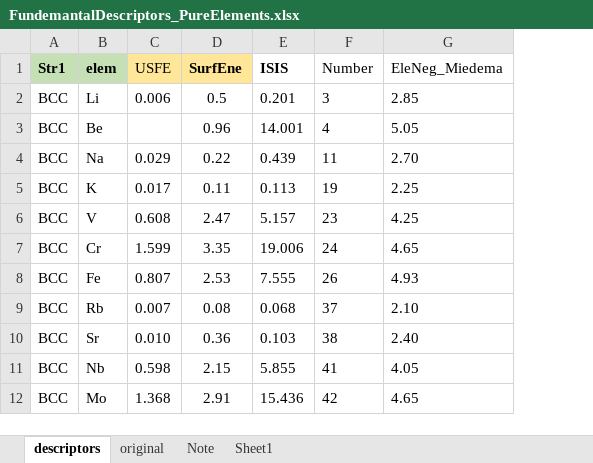
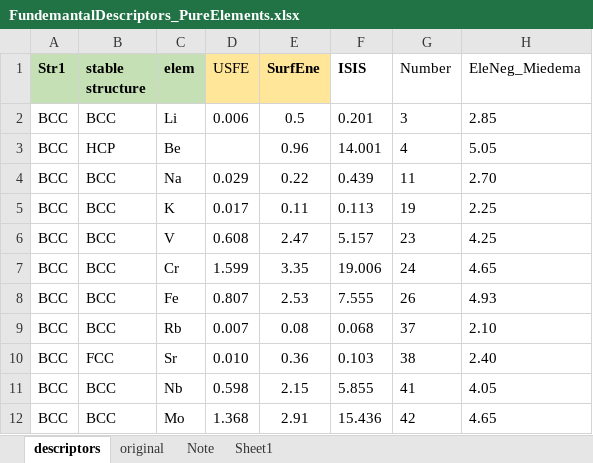
Before and after one commit to HUISUN24/LCM, an Excel workbook: JPCM_Paper/FundemantalDescriptors_PureElements.xlsx, sheet descriptors, drawn as a sheet; only a part is shown; values as stored, in another font and other column widths than the file's, no borders; the diff names each change by its address in the sheet, - before the commit and + after, or states it on an @@ line.

Commit message:
change to fracture toughness and add stable structure

```diff
--- a/JPCM_Paper/FundemantalDescriptors_PureElements.xlsx (sheet descriptors)
+++ b/JPCM_Paper/FundemantalDescriptors_PureElements.xlsx (sheet descriptors)
+column B (stable structure), rows 2-12: BCC | HCP | BCC | BCC | BCC | BCC | BCC | BCC | FCC | BCC | BCC
```
Also changed, not shown: formulas that keep their value, 2 other files.
